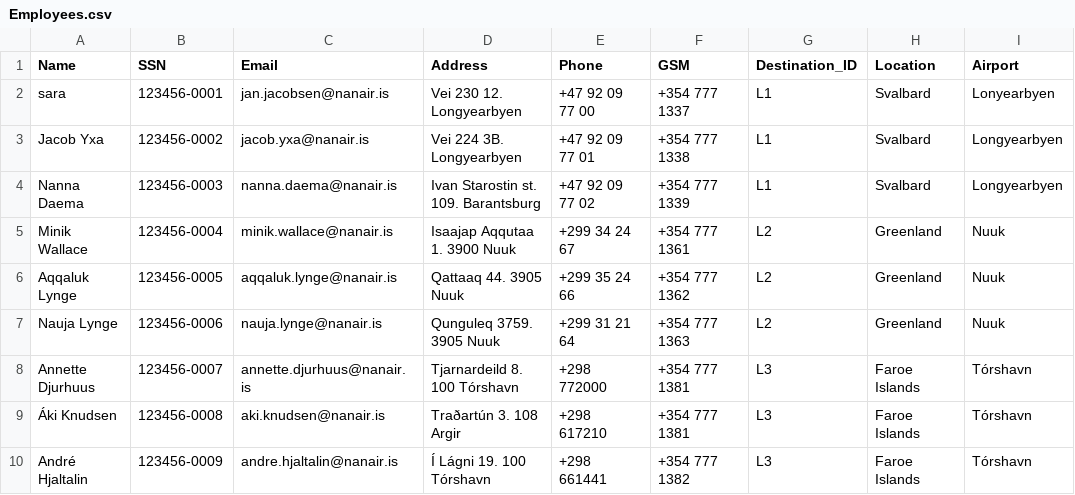
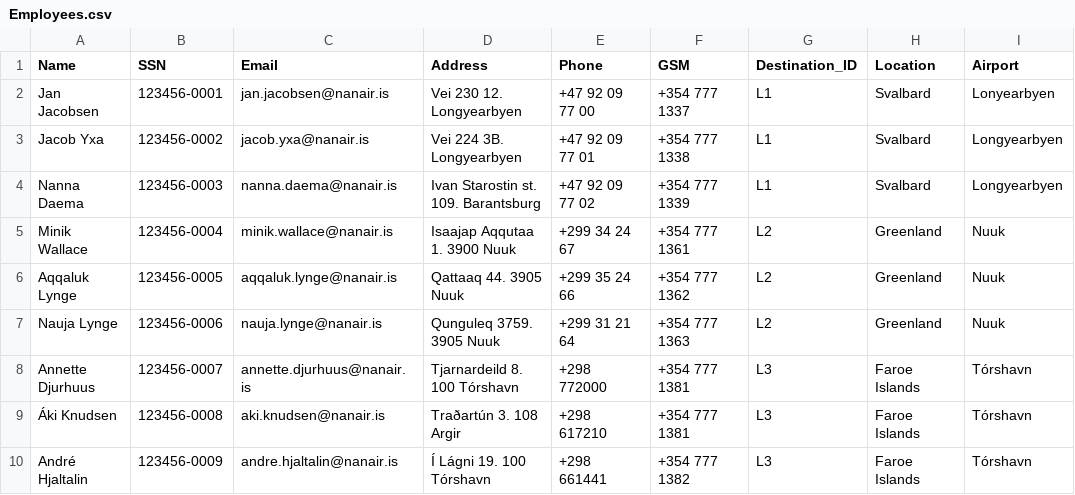
Before and after one commit to saraatla/VLN1-H25, a CSV file: csv/Employees.csv, drawn as a sheet; only a part is shown; the diff names each change by its address in the sheet, - before the commit and + after, or states it on an @@ line.

Commit message:
search and edit for employee

```diff
--- a/csv/Employees.csv
+++ b/csv/Employees.csv
-A2 (Name): sara
+A2 (Name): Jan Jacobsen
```
Also changed, not shown: 4 other files.
